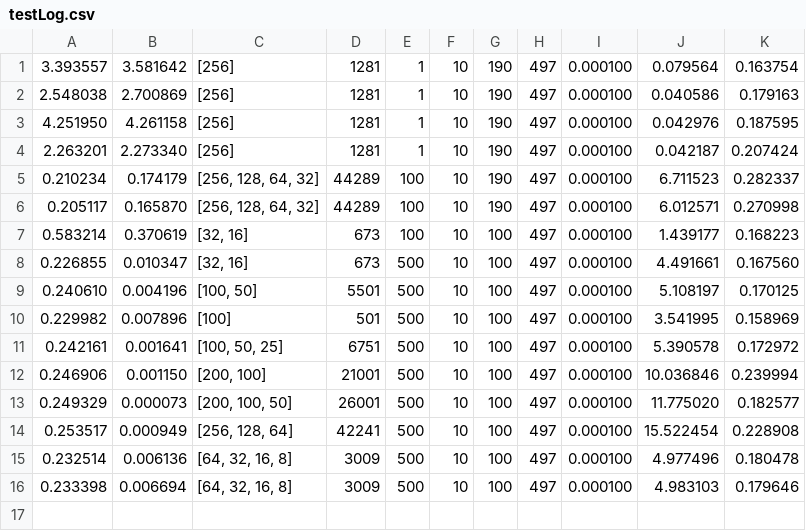
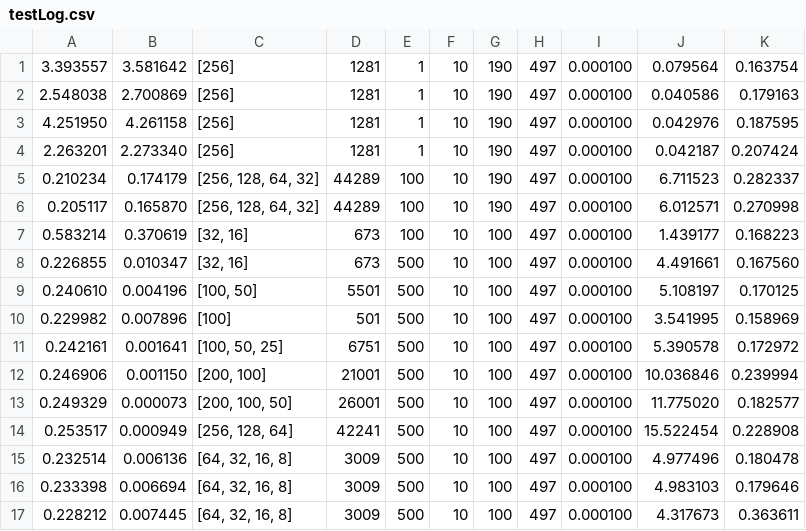
Before and after one commit to arieli13/Practica, a CSV file: angle_distance/angle/testLog.csv, drawn as a sheet.

Commit message:
Anadida la carpeta trainingIncrement, en la cual se entrena la red con pocos registros y luego se continua entrenando con mas tomando en cuenta los anteriores. Ademas imprime la grafica de cada peso de la red en cada iteracion. Anadido el accuracy_test para visualizar la grafica del error medio en el test.

```diff
--- a/angle_distance/angle/testLog.csv
+++ b/angle_distance/angle/testLog.csv
@@ -16 +16,2 @@
 0.233398;0.006694;[64, 32, 16, 8];3009;500;10;100;497;0.000100;4.983103;0.179646
+0.228212;0.007445;[64, 32, 16, 8];3009;500;10;100;497;0.000100;4.317673;0.363611
```
Also changed, not shown: angle_distance/angle_distance/testLog.csv, angle_distance/distance/testLog.csv, 33 other files.
